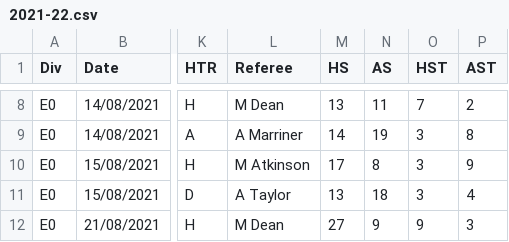
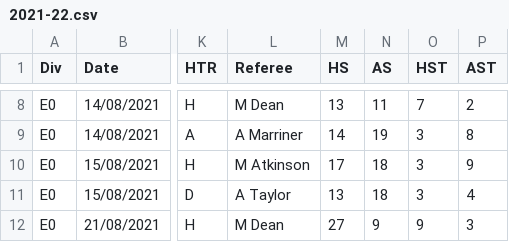
Before and after one commit to MarwannAhmed/pl-match-predictor, a CSV file: data/matches/raw/2021-22.csv, drawn as a sheet; only a part is shown, gaps mark what is left out; the diff names each change by its address in the sheet, - before the commit and + after, or states it on an @@ line.

Commit message:
data: fix data entry typo

```diff
--- a/data/matches/raw/2021-22.csv
+++ b/data/matches/raw/2021-22.csv
-N10 (AS): 8
+N10 (AS): 18
```
